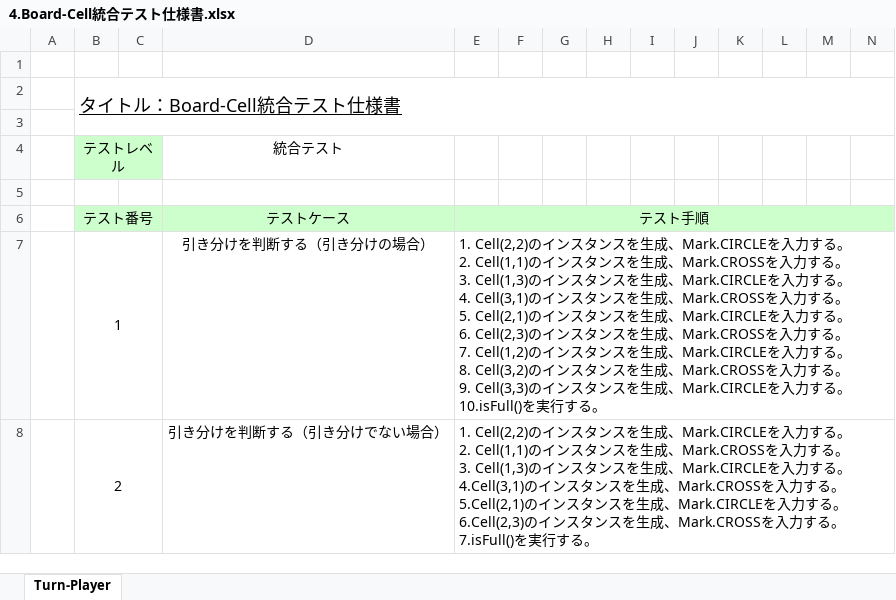
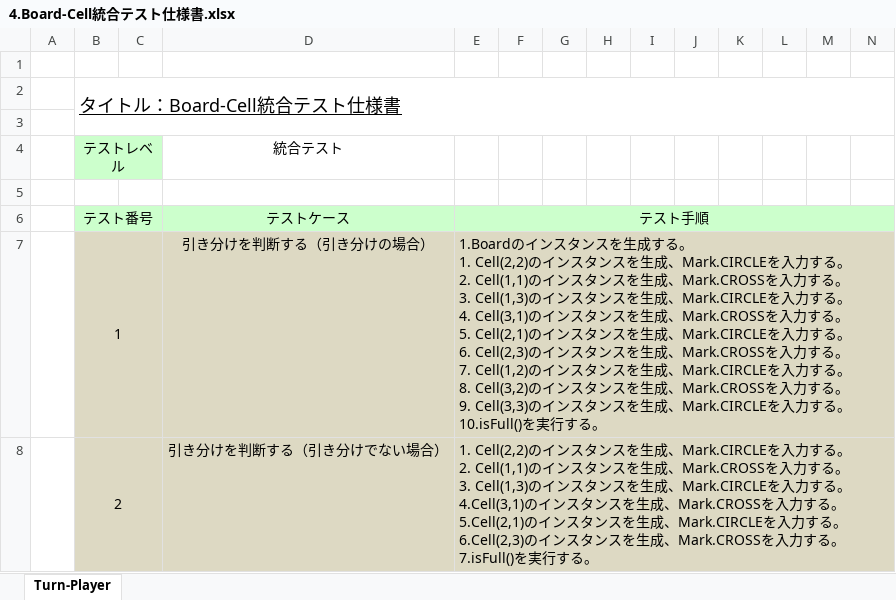
Before and after one commit to lim-nari/13_HJHK, an Excel workbook: 反復２/テスト仕様書/4.Board-Cell統合テスト仕様書.xlsx, sheet Turn-Player, drawn as a sheet; only a part is shown; values as stored, in another font and other column widths than the file's, no borders; ↵ is a line break in a cell; the diff covers the shown part only; the diff names each change by its address in the sheet, - before the commit and + after, or states it on an @@ line.

Commit message:
asd

```diff
--- a/反復２/テスト仕様書/4.Board-Cell統合テスト仕様書.xlsx (sheet Turn-Player)
+++ b/反復２/テスト仕様書/4.Board-Cell統合テスト仕様書.xlsx (sheet Turn-Player)
-B7:N8 fill: none
+B7:N8 fill: #DDD9C3
-E7 (テスト手順): 1. Cell(2,2)のイ…
+E7 (テスト手順): 1.Boardのインスタンスを生成する。 ↵ 1. Cell(2,2)のイ…
```
Also changed, not shown: cell formats elsewhere in this sheet.
